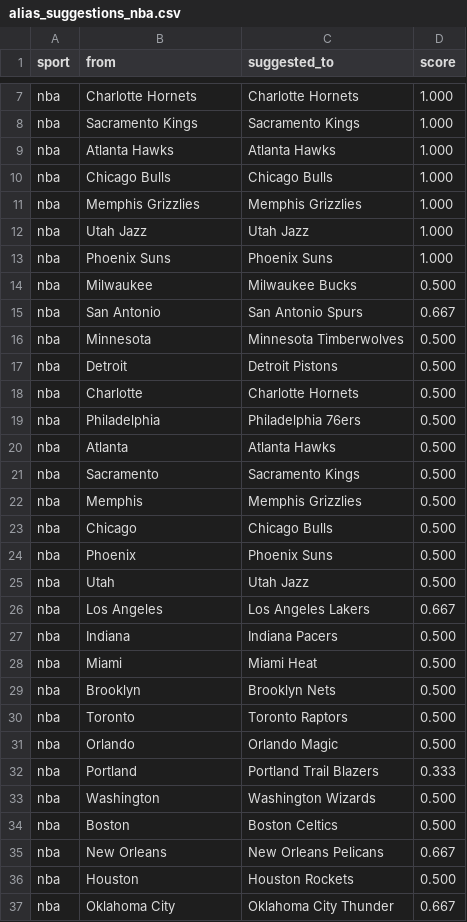
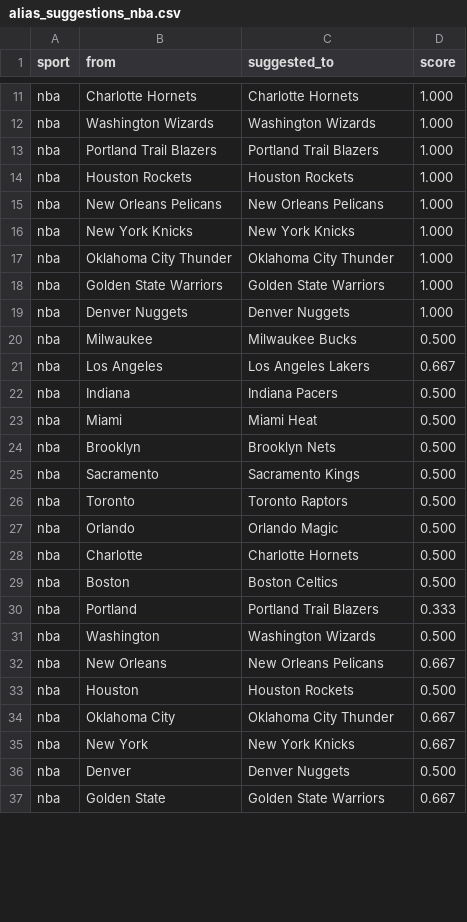
Before and after one commit to cterpening/What_Channel_Is_The_Game, a CSV file: alias_suggestions_nba.csv, drawn as a sheet; only a part is shown, gaps mark what is left out; the shorter side is filled out with more unchanged rows; addresses are those after the commit; the diff covers the shown part only; the diff names each change by its address in the sheet, - before the commit and + after, or states it on an @@ line.

```diff
--- a/alias_suggestions_nba.csv
+++ b/alias_suggestions_nba.csv
-B12 (from): Sacramento Kings
+B12 (from): Washington Wizards
-C12 (suggested_to): Sacramento Kings
+C12 (suggested_to): Washington Wizards
+row 13: nba | Portland Trail Blazers | Portland Trail Blazers | 1.000
-B14 (from): Atlanta Hawks
+B14 (from): Houston Rockets
-C14 (suggested_to): Atlanta Hawks
+C14 (suggested_to): Houston Rockets
-B15 (from): Chicago Bulls
+B15 (from): New Orleans Pelicans
-C15 (suggested_to): Chicago Bulls
+C15 (suggested_to): New Orleans Pelicans
-B16 (from): Memphis Grizzlies
+B16 (from): New York Knicks
-C16 (suggested_to): Memphis Grizzlies
+C16 (suggested_to): New York Knicks
-B17 (from): Utah Jazz
+B17 (from): Oklahoma City Thunder
-C17 (suggested_to): Utah Jazz
+C17 (suggested_to): Oklahoma City Thunder
-B18 (from): Phoenix Suns
+B18 (from): Golden State Warriors
-C18 (suggested_to): Phoenix Suns
+C18 (suggested_to): Golden State Warriors
+row 19: nba | Denver Nuggets | Denver Nuggets | 1.000
@@ row 15 moved to row 42: nba @@
@@ row 16 moved to row 45: nba @@
@@ row 17 moved to row 48: nba @@
@@ row 19 moved to row 38: nba @@
@@ row 20 moved to row 39: nba @@
@@ row 22 moved to row 40: nba @@
@@ row 23 moved to row 43: nba @@
@@ row 24 moved to row 41: nba @@
@@ row 25 moved to row 46: nba @@
@@ row 21 moved to row 25: nba @@
@@ row 18 moved to row 28: nba @@
@@ row 34 moved to row 29: nba @@
```
Also changed, not shown: 5 added rows, 1 removed row and 6 edited cells elsewhere in this file, alias_suggestions_ncaab.csv, 3 other files.
